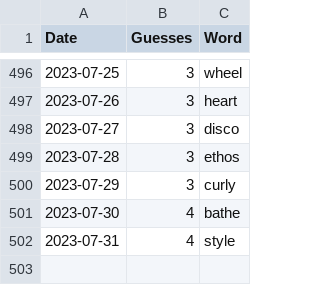
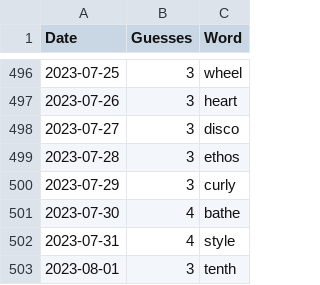
Before and after one commit to tsmall/crosswords, a CSV file: wordle.csv, drawn as a sheet; only a part is shown, gaps mark what is left out; the diff names each change by its address in the sheet, - before the commit and + after, or states it on an @@ line.

```diff
--- a/wordle.csv
+++ b/wordle.csv
+row 503: 2023-08-01 | 3 | tenth
```
Also changed, not shown: 2023.csv.
